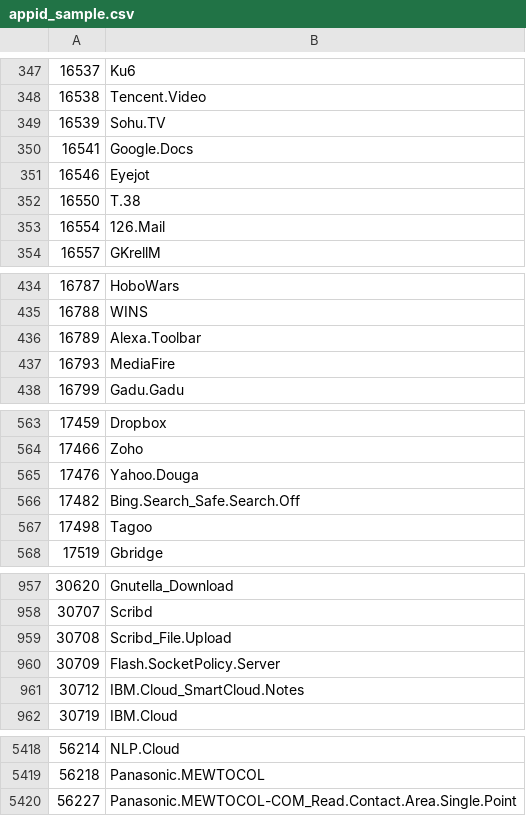
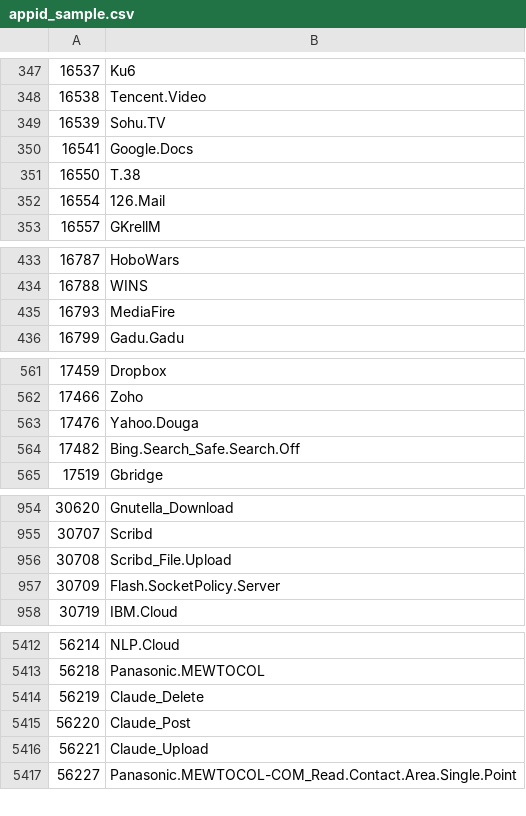
Before and after one commit to Connie-Wild/FortiOS_AppControlID, a CSV file: appid_sample.csv, drawn as a sheet; only a part is shown, gaps mark what is left out; removed rows and columns are numbered as before the commit, all else as after; the diff covers the shown part only; the diff names each change by its address in the sheet, - before the commit and + after, or states it on an @@ line.

```diff
--- a/appid_sample.csv
+++ b/appid_sample.csv
-row 351: 16546 | Eyejot
-row 436: 16789 | Alexa.Toolbar
-row 567: 17498 | Tagoo
-row 961: 30712 | IBM.Cloud_SmartCloud.Notes
+row 5414: 56219 | Claude_Delete
+row 5415: 56220 | Claude_Post
+row 5416: 56221 | Claude_Upload
```
Also changed, not shown: 63 added rows, 2 removed rows and 2 edited cells elsewhere in this file.
